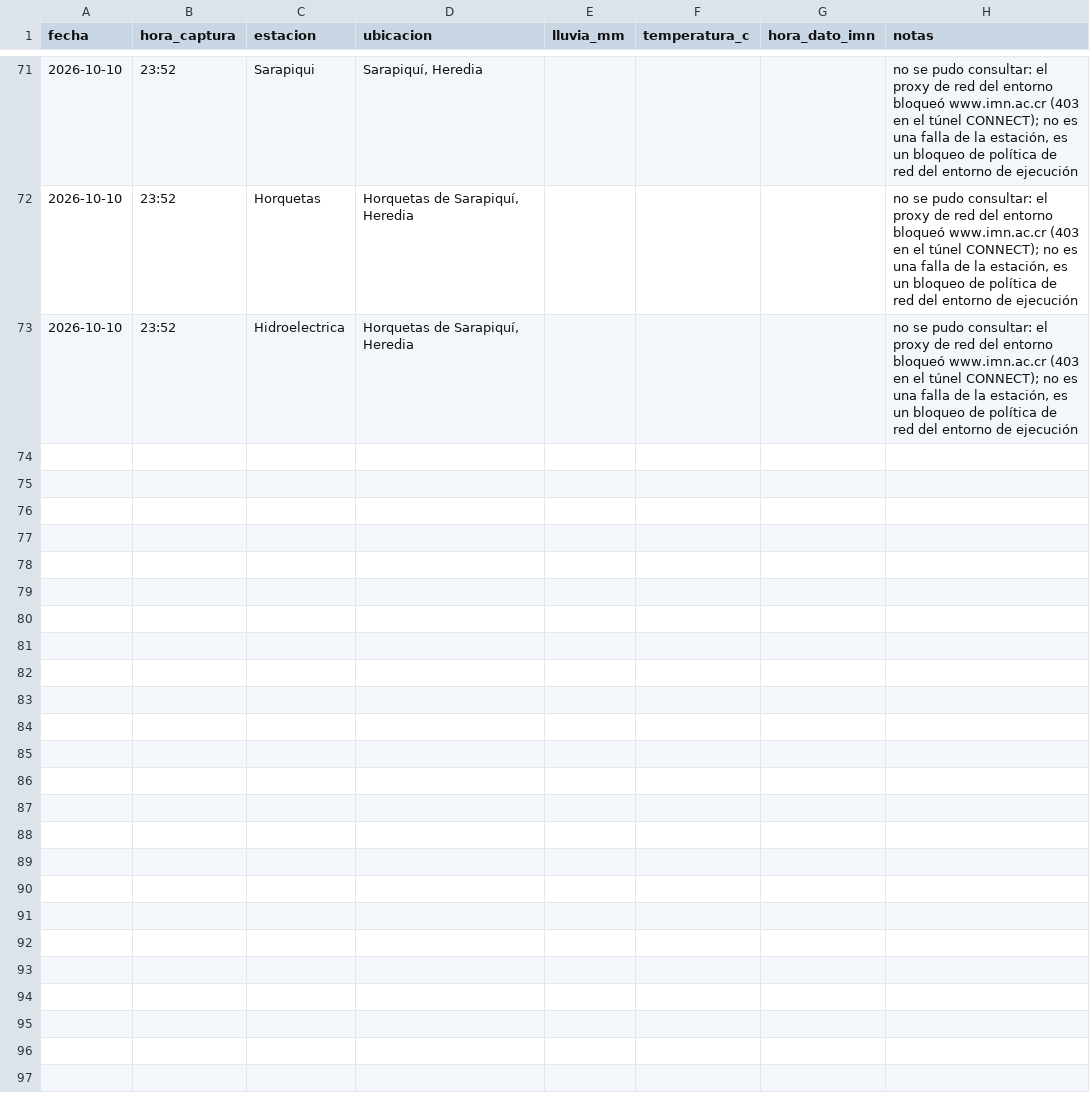
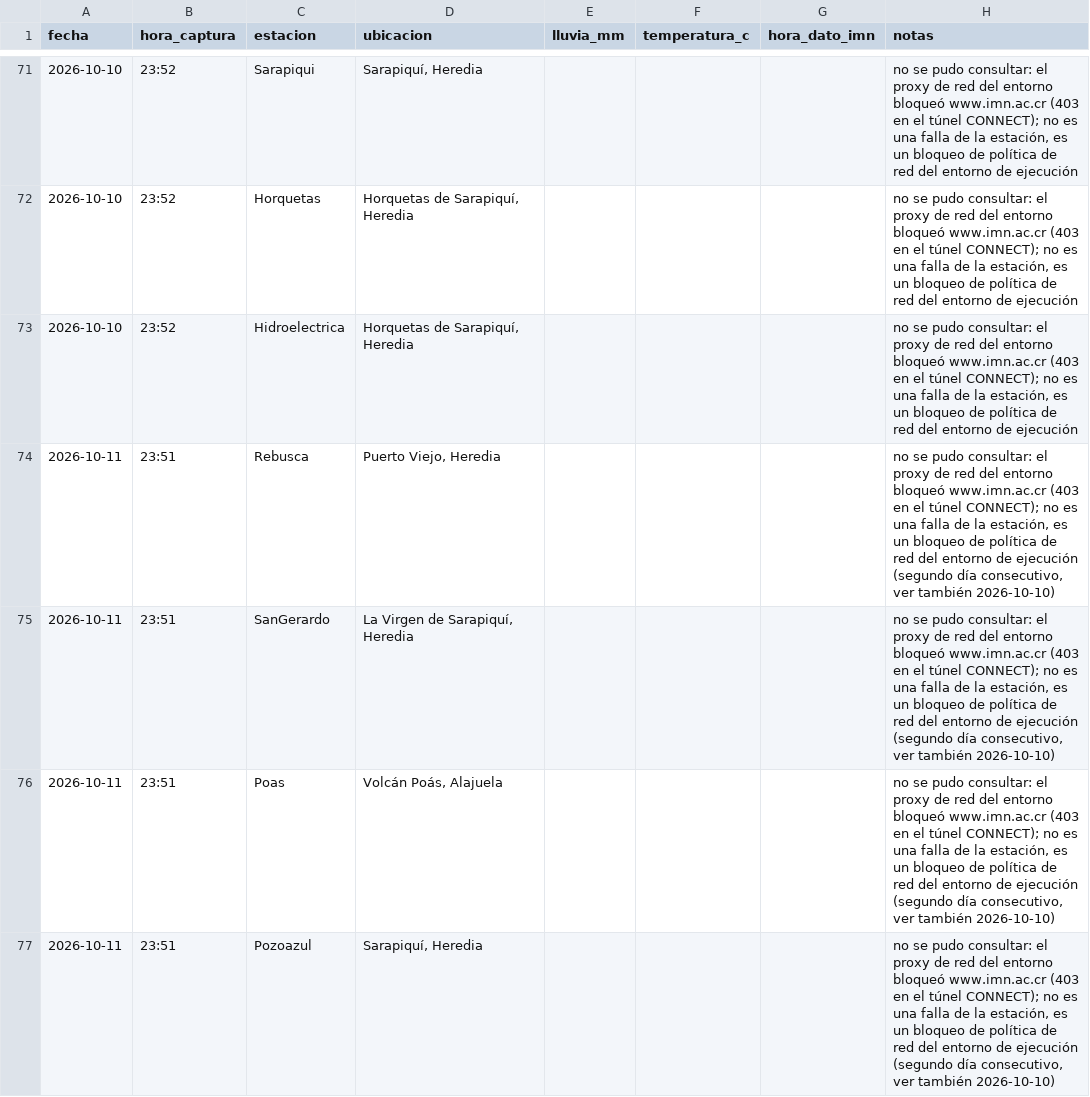
Before and after one commit to robertoico06-dev/imn-lluvia, a CSV file: registro_lluvia_imn.csv, drawn as a sheet; only a part is shown, gaps mark what is left out; the diff covers the shown part only.

```diff
--- a/registro_lluvia_imn.csv
+++ b/registro_lluvia_imn.csv
@@ -73 +73,5 @@ fecha,hora_captura,estacion,ubicacion,lluvia_mm,temperatura_c,hora_dato_imn,nota
 2026-10-10,23:52,Hidroelectrica,"Horquetas de Sarapiquí, Heredia",,,,"no se pudo consultar: el proxy de red del entorno bloqueó www.imn.ac.cr (403 en el túnel CONNECT); no es una falla de la estación, es un bloqueo de política de red del entorno de ejecución"
+2026-10-11,23:51,Rebusca,"Puerto Viejo, Heredia",,,,"no se pudo consultar: el proxy de red del entorno bloqueó www.imn.ac.cr (403 en el túnel CONNECT); no es una falla de la estación, es un bloqueo de política de red del entorno de ejecución (segundo día consecutivo, ver también 2026-10-10)"
+2026-10-11,23:51,SanGerardo,"La Virgen de Sarapiquí, Heredia",,,,"no se pudo consultar: el proxy de red del entorno bloqueó www.imn.ac.cr (403 en el túnel CONNECT); no es una falla de la estación, es un bloqueo de política de red del entorno de ejecución (segundo día consecutivo, ver también 2026-10-10)"
+2026-10-11,23:51,Poas,"Volcán Poás, Alajuela",,,,"no se pudo consultar: el proxy de red del entorno bloqueó www.imn.ac.cr (403 en el túnel CONNECT); no es una falla de la estación, es un bloqueo de política de red del entorno de ejecución (segundo día consecutivo, ver también 2026-10-10)"
+2026-10-11,23:51,Pozoazul,"Sarapiquí, Heredia",,,,"no se pudo consultar: el proxy de red del entorno bloqueó www.imn.ac.cr (403 en el túnel CONNECT); no es una falla de la estación, es un bloqueo de política de red del entorno de ejecución (segundo día consecutivo, ver también 2026-10-10)"
```
Also changed, not shown: 4 added rows elsewhere in this file.
